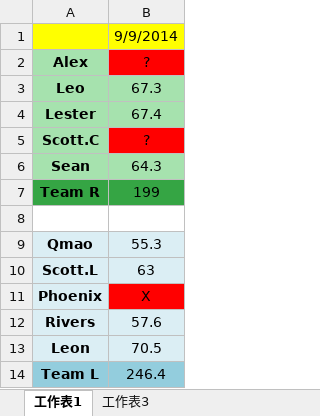
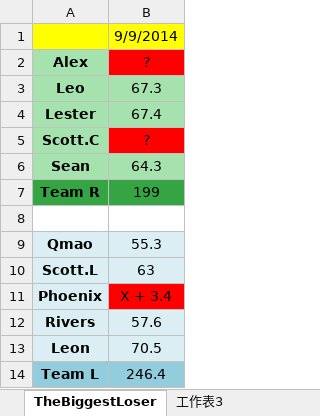
Before and after one commit to SynaToolTeam/theBiggestLoser, an Excel workbook: TheBiggestLoser.xlsx, sheet TheBiggestLoser, drawn as a sheet; values as stored, in another font and other column widths than the file's, no borders; the diff names each change by its address in the sheet, - before the commit and + after, or states it on an @@ line.

```diff
--- a/TheBiggestLoser.xlsx (sheet TheBiggestLoser)
+++ b/TheBiggestLoser.xlsx (sheet TheBiggestLoser)
-sheet tab: 工作表1
+sheet tab: TheBiggestLoser
-B11 (?): X
+B11 (?): X + 3.4
```
Also changed, not shown: 1 other file.
